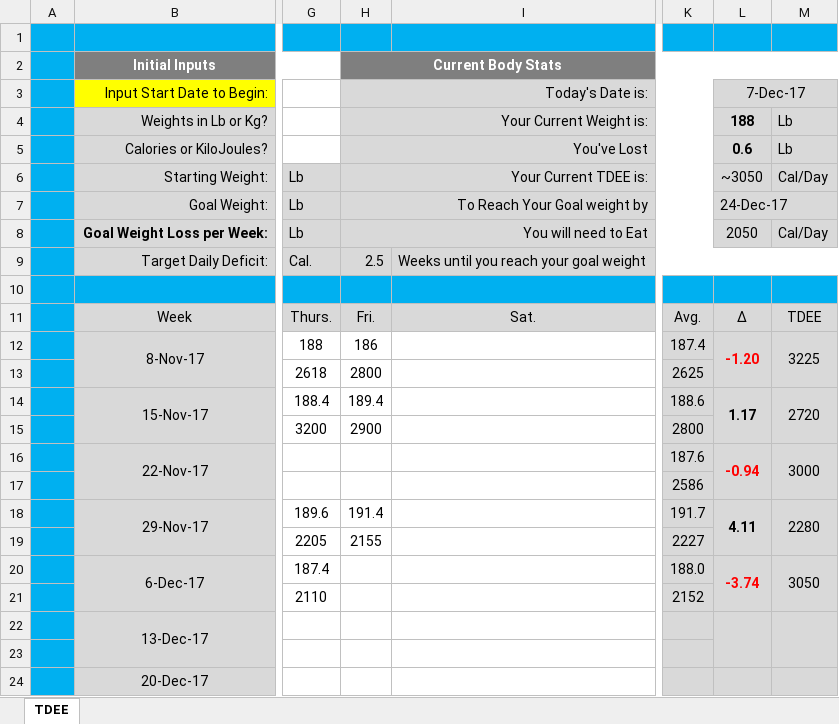
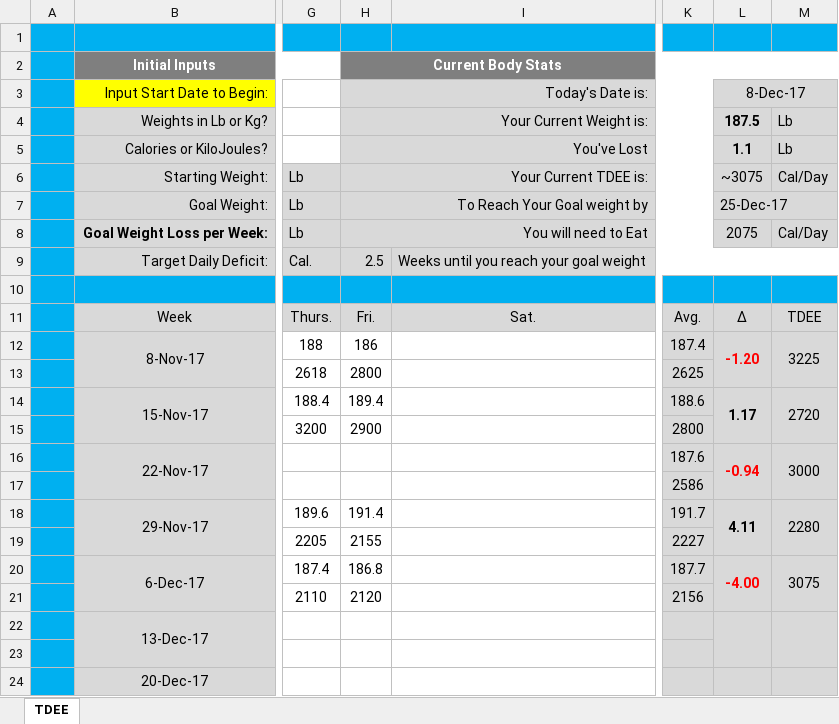
Before and after one commit to ghoulmaster/weighttracker, an Excel workbook: TDEE variant with bf 3.06.xlsx, sheet TDEE, drawn as a sheet; only a part is shown, gaps mark what is left out; values as stored, in another font and other column widths than the file's, no borders; charts and pictures and conditional formats not drawn; the diff names each change by its address in the sheet, - before the commit and + after, or states it on an @@ line.

Commit message:
12/8/17

```diff
--- a/TDEE variant with bf 3.06.xlsx (sheet TDEE)
+++ b/TDEE variant with bf 3.06.xlsx (sheet TDEE)
-L3: 7-Dec-17
+L3: 8-Dec-17
-L4 (8-Dec-17): 188
+L4 (8-Dec-17): 187.5
-L5 (8-Dec-17): 0.6
+L5 (8-Dec-17): 1.1
-L6 (8-Dec-17): ~3050
+L6 (8-Dec-17): ~3075
-L7 (8-Dec-17): 24-Dec-17
+L7 (8-Dec-17): 25-Dec-17
-L8 (8-Dec-17): 2050
+L8 (8-Dec-17): 2075
-H20 (Today's Date is:): (empty)
+H20 (Today's Date is:): 186.8
-K20: 188.0
+K20: 187.7
-L20 (8-Dec-17): -3.74
+L20 (8-Dec-17): -4.00
-M20: 3050
+M20: 3075
-H21 (Today's Date is:): (empty)
+H21 (Today's Date is:): 2120
-K21: 2152
+K21: 2156
```
Also changed, not shown: hidden cells, charts or pictures.
